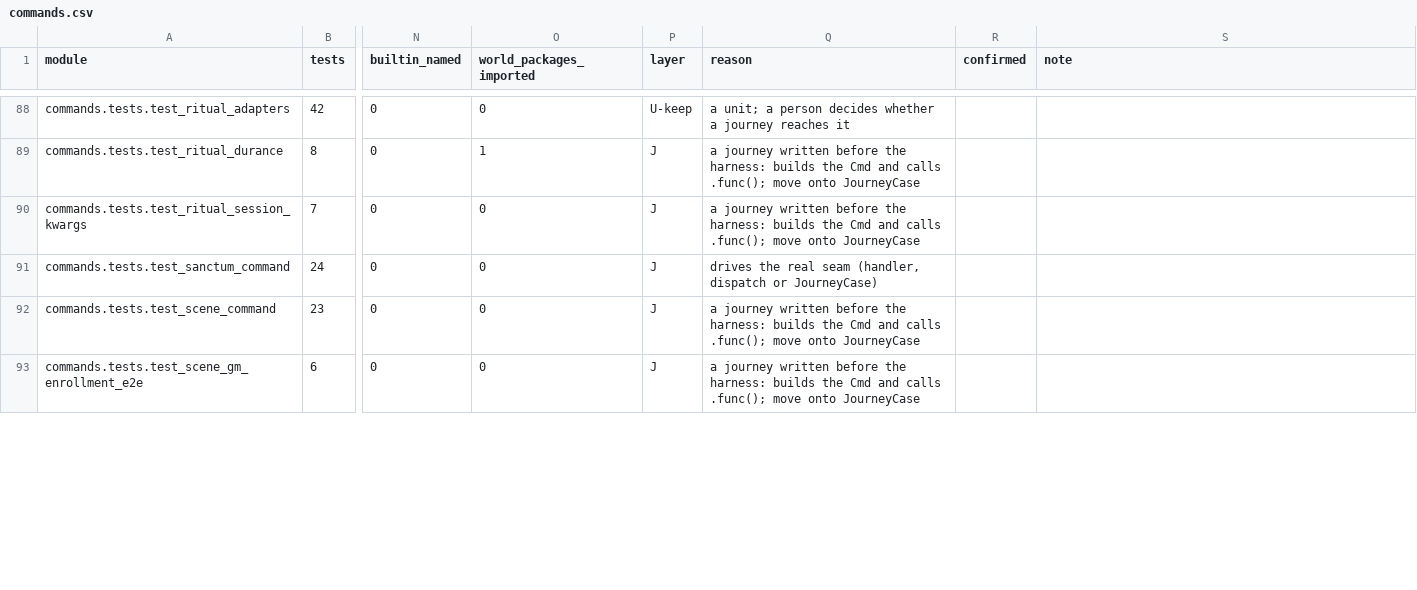
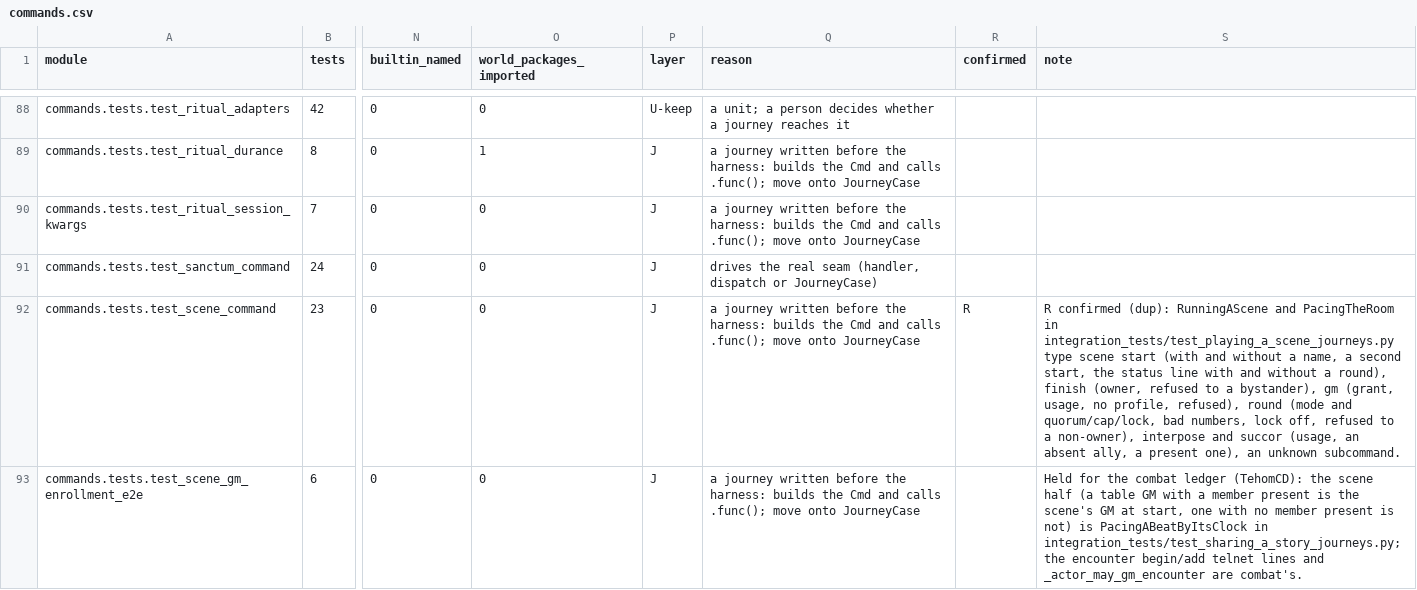
Before and after one commit to Arx-Game/arxii, a CSV file: docs/testing/ledger/commands.csv, drawn as a sheet; only a part is shown, gaps mark what is left out; the diff covers the shown part only; the diff names each change by its address in the sheet, - before the commit and + after, or states it on an @@ line.

```diff
--- a/docs/testing/ledger/commands.csv
+++ b/docs/testing/ledger/commands.csv
-R92 (confirmed): (empty)
+R92 (confirmed): R
-S92 (note): (empty)
+S92 (note): R confirmed (dup): RunningAScene and PacingTheRoom in integration_tests/test_playing_a_scene_journeys.py type scene start (with and without a name, a second start, the status line with and without a round), finish (owner, refused to a bystander), gm (grant, usage, no profile, refused), round (mode and quorum/cap/lock, bad numbers, lock off, refused to a non-owner), interpose and succor (usage, an absent ally, a present one), an unknown subcommand.
-S93 (note): (empty)
+S93 (note): Held for the combat ledger (TehomCD): the scene half (a table GM with a member present is the scene's GM at start, one with no member present is not) is PacingABeatByItsClock in integration_tests/test_sharing_a_story_journeys.py; the encounter begin/add telnet lines and _actor_may_gm_encounter are combat's.
```
Also changed, not shown: 14 edited cells elsewhere in this file, 19 other files.
